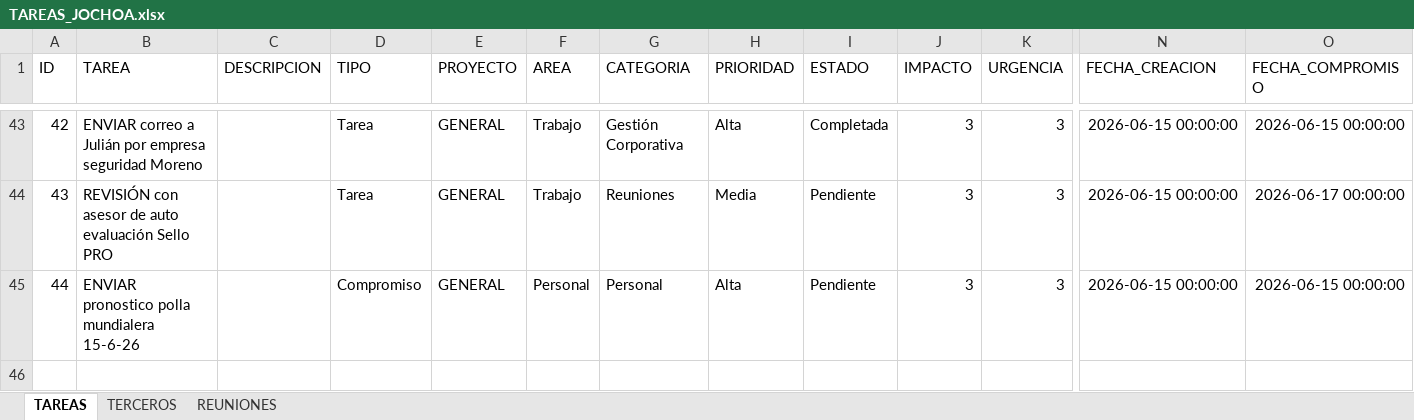
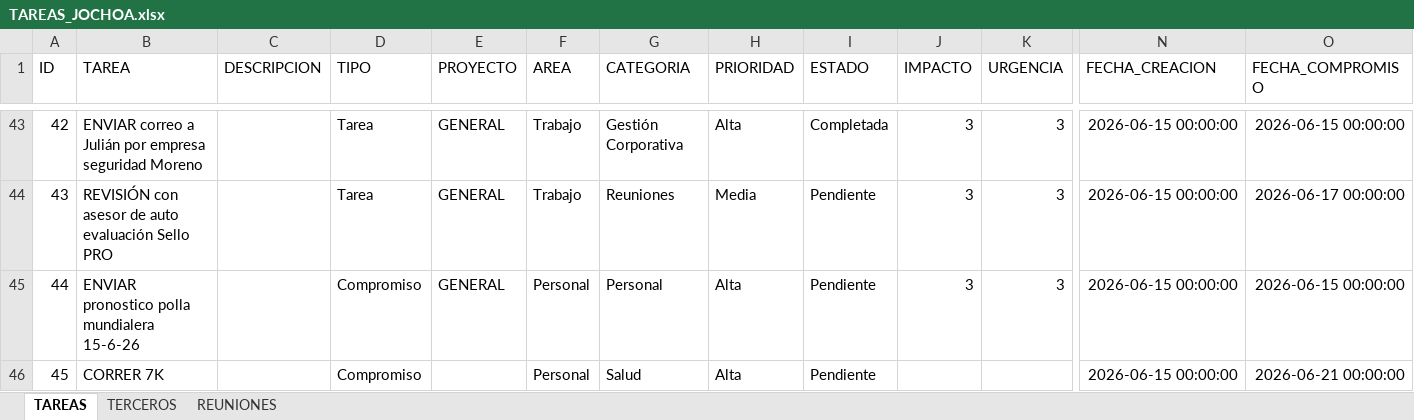
Before and after one commit to Jochoa27/jochoa-tareas, an Excel workbook: TAREAS_JOCHOA.xlsx, sheet TAREAS, drawn as a sheet; only a part is shown, gaps mark what is left out; values as stored, in another font and other column widths than the file's, no borders; rows hold the shown columns only; the diff names each change by its address in the sheet, - before the commit and + after, or states it on an @@ line.

Commit message:
update: tareas actualizadas desde app (15/06 21:42)

```diff
--- a/TAREAS_JOCHOA.xlsx (sheet TAREAS)
+++ b/TAREAS_JOCHOA.xlsx (sheet TAREAS)
+row 46: 45 | CORRER 7K |  | Compromiso |  | Personal | Salud | Alta | Pendiente |  |  | 2026-06-15 00:00:00 | 2026-06-21 00:00:00
```
